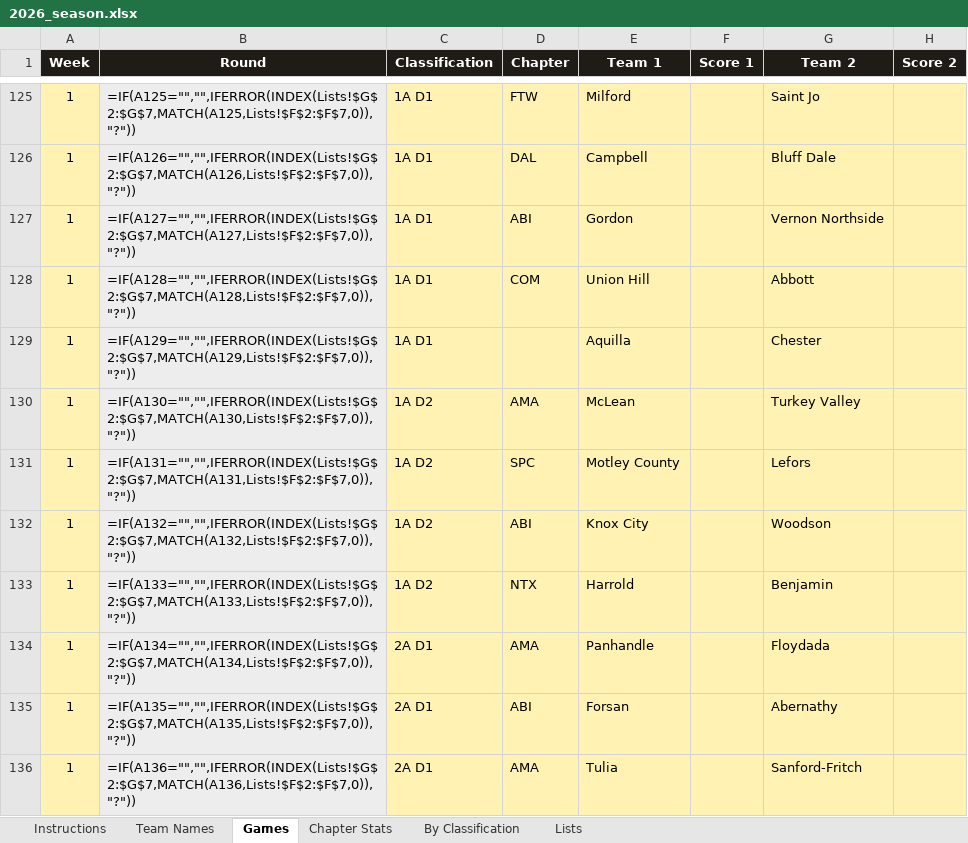
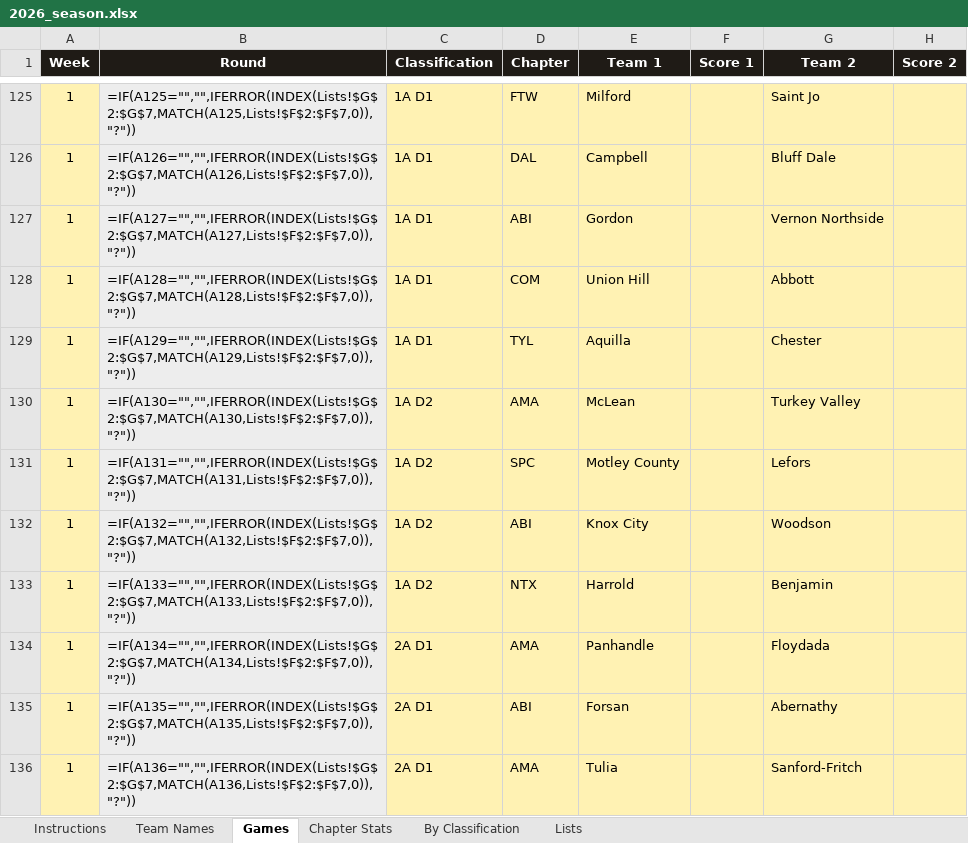
Before and after one commit to colemic2006/texasplayoffs, an Excel workbook: season/2026/2026_season.xlsx, sheet Games, drawn as a sheet; only a part is shown, gaps mark what is left out; values as stored, in another font and other column widths than the file's, no borders; formulas without a stored value are shown as written; conditional formats not drawn; the diff names each change by its address in the sheet, - before the commit and + after, or states it on an @@ line.

```diff
--- a/season/2026/2026_season.xlsx (sheet Games)
+++ b/season/2026/2026_season.xlsx (sheet Games)
-D129 (Chapter): (empty)
+D129 (Chapter): TYL
```
Also changed, not shown: 1 other file.
